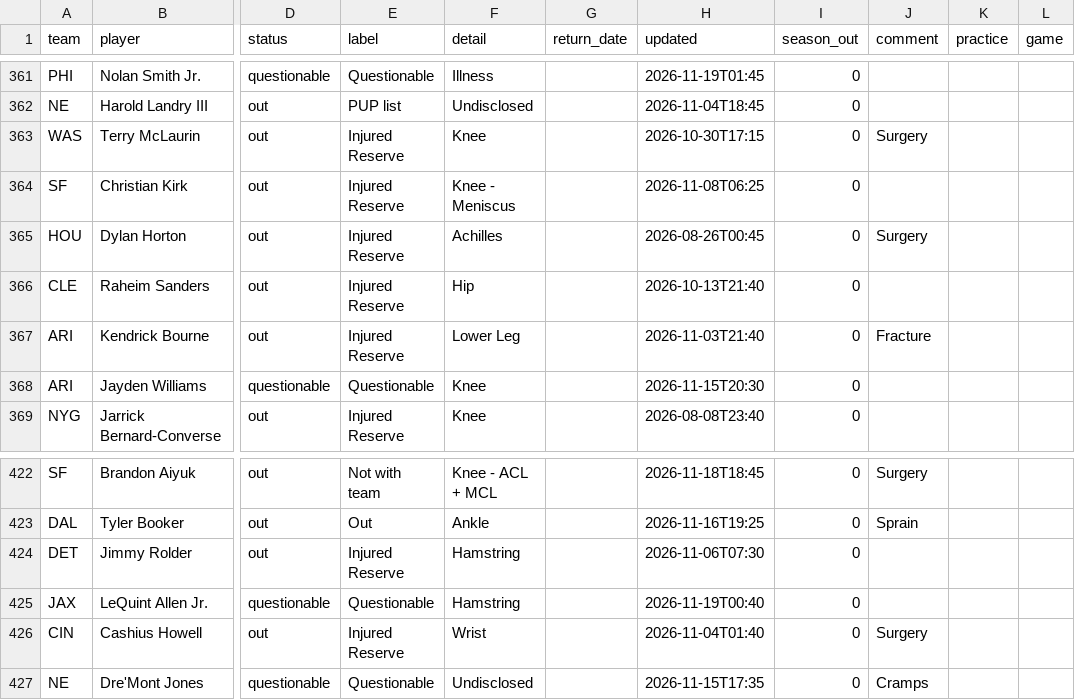
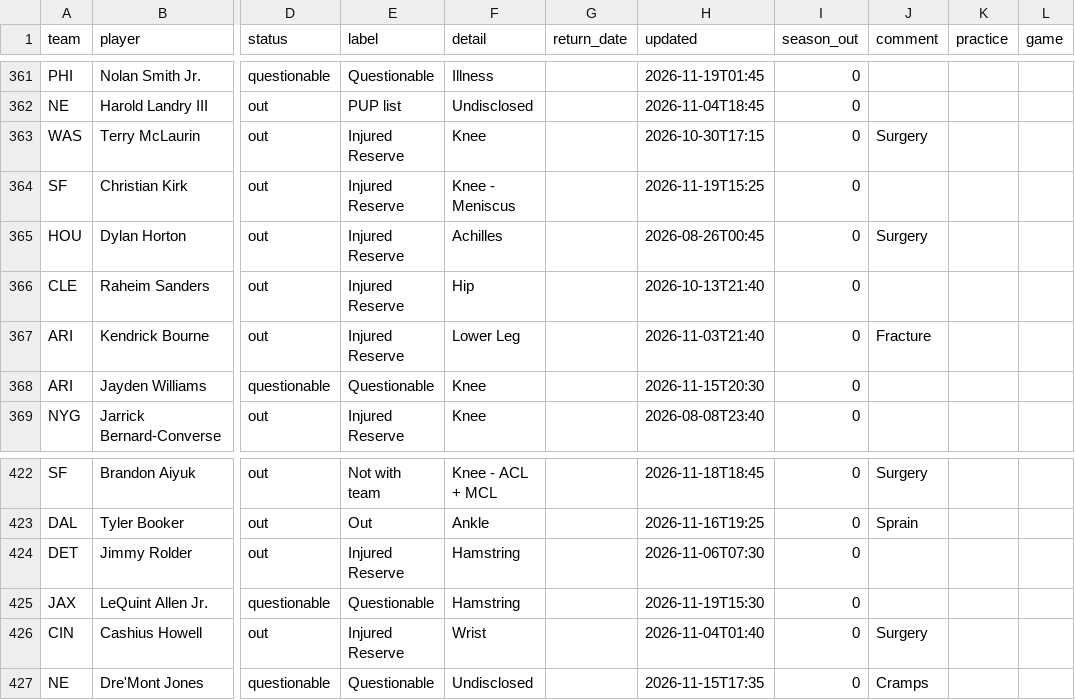
Before and after one commit to bwik4/Matchup-Lab, a CSV file: data/injuries.csv, drawn as a sheet; only a part is shown, gaps mark what is left out; the diff names each change by its address in the sheet, - before the commit and + after, or states it on an @@ line.

```diff
--- a/data/injuries.csv
+++ b/data/injuries.csv
-H364 (updated): 2026-11-08T06:25
+H364 (updated): 2026-11-19T15:25
-H425 (updated): 2026-11-19T00:40
+H425 (updated): 2026-11-19T15:30
```
Also changed, not shown: data/nba/injuries.csv, data/sleeper_players.csv, 1 other file.
